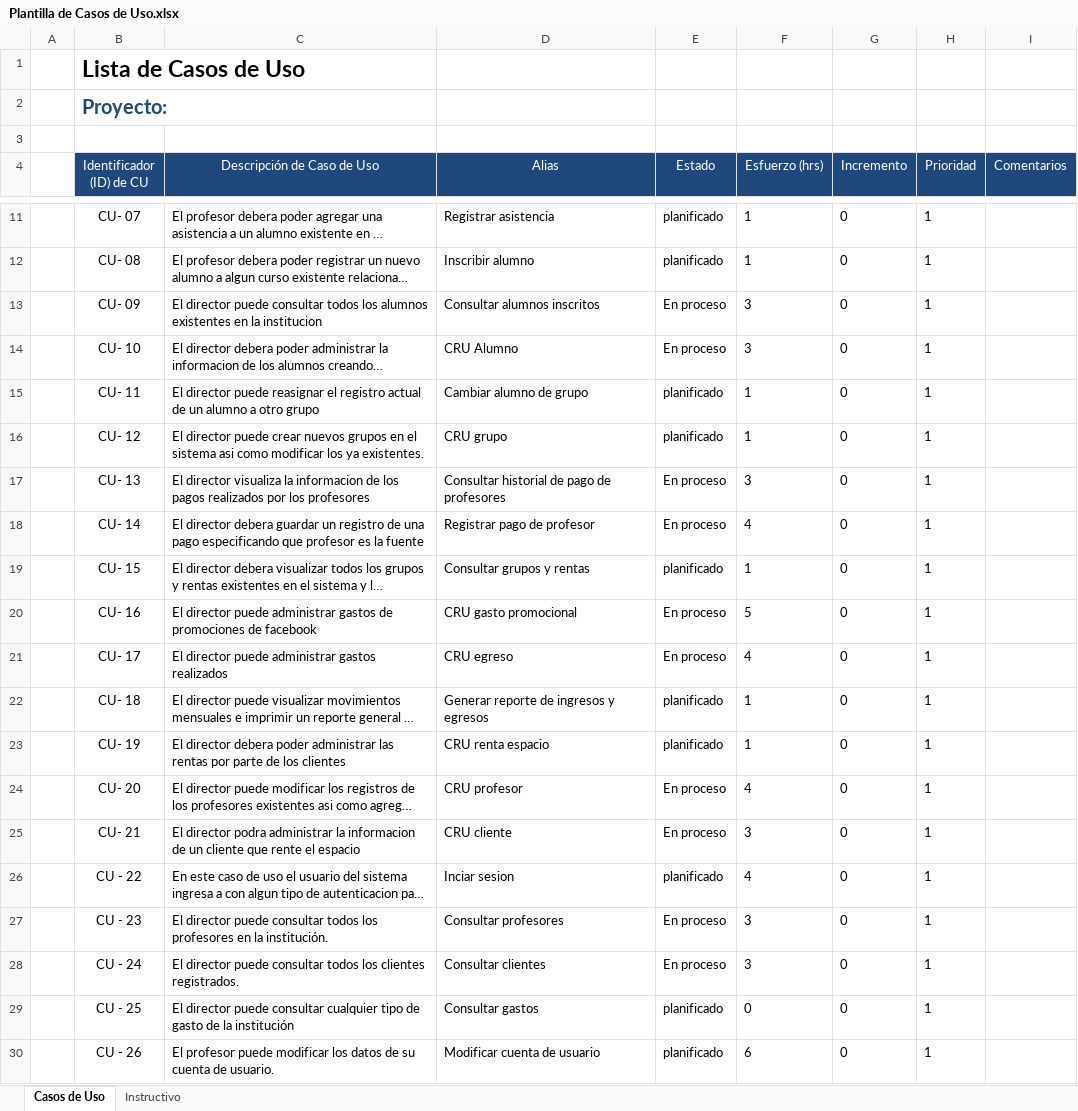
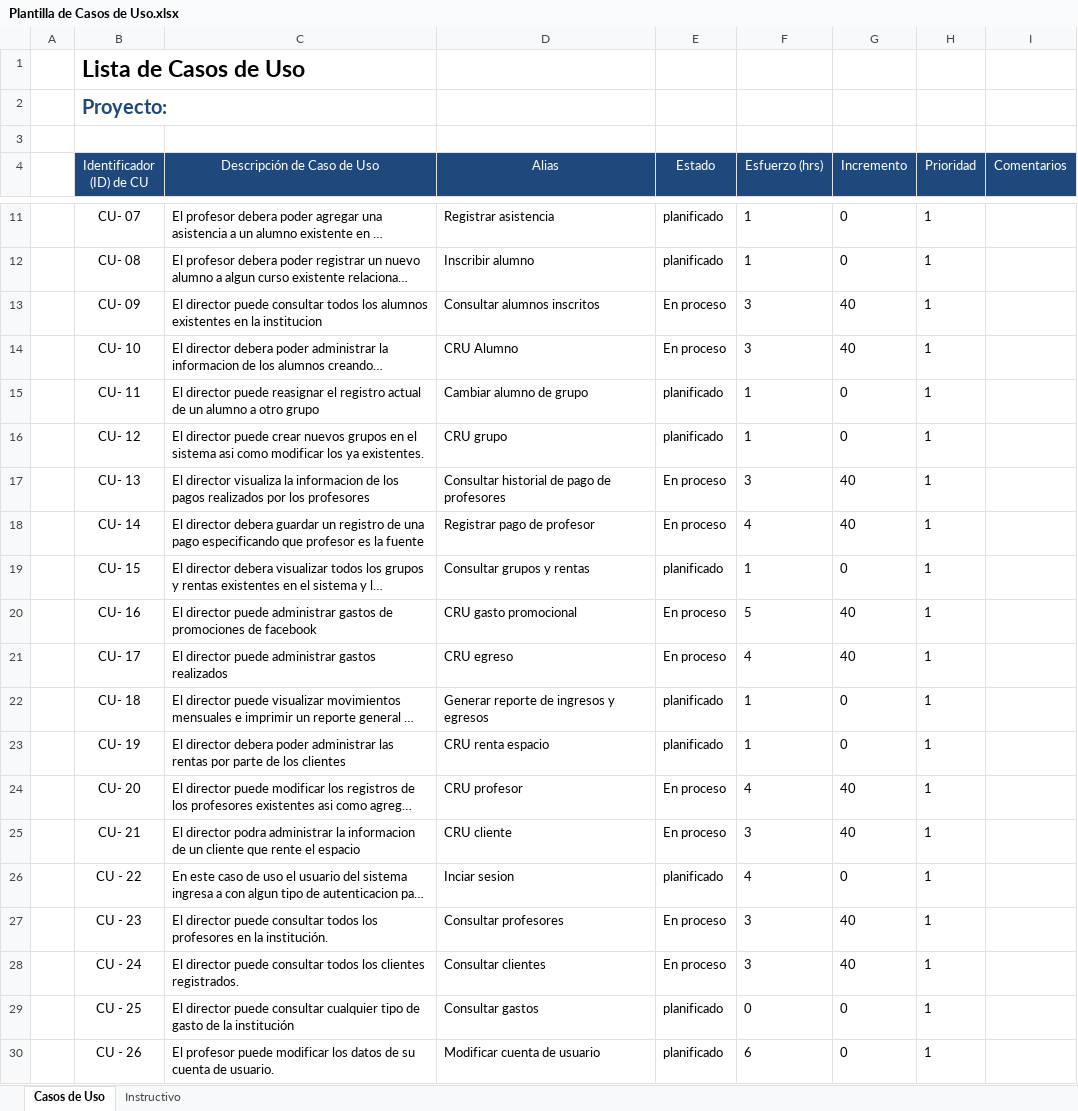
Before and after one commit to Senzho/DesarrolloSoftwareISO, an Excel workbook: Plantillas/Plantilla de Casos de Uso.xlsx, sheet Casos de Uso, drawn as a sheet; only a part is shown, gaps mark what is left out; long unchanged cells end in …; values as stored, in another font and other column widths than the file's, no borders; the diff names each change by its address in the sheet, - before the commit and + after, or states it on an @@ line.

```diff
--- a/Plantillas/Plantilla de Casos de Uso.xlsx (sheet Casos de Uso)
+++ b/Plantillas/Plantilla de Casos de Uso.xlsx (sheet Casos de Uso)
-G13:G14 (Incremento): 0
+G13:G14 (Incremento): 40
-G17:G18 (Incremento): 0
+G17:G18 (Incremento): 40
-G20:G21 (Incremento): 0
+G20:G21 (Incremento): 40
-G24:G25 (Incremento): 0
+G24:G25 (Incremento): 40
-G27:G28 (Incremento): 0
+G27:G28 (Incremento): 40
```
Also changed, not shown: Plantillas/Plantilla Lista de Tareas de la 3ra Iteración.xlsx, 1 other file.
